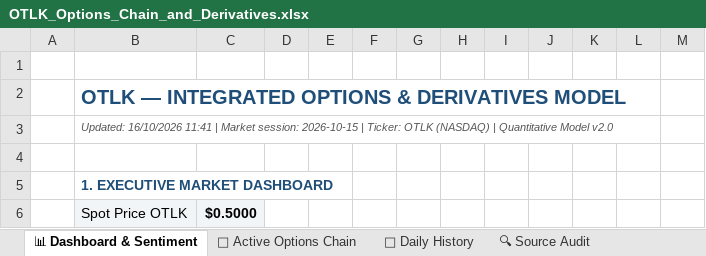
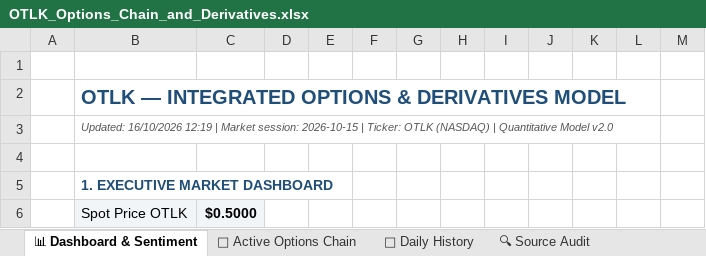
Before and after one commit to The-Slag-Brothers/OTLK-tracker, an Excel workbook: OTLK_Options_Chain_and_Derivatives.xlsx, sheet 📊 Dashboard & Sentiment, drawn as a sheet; only a part is shown; values as stored, in another font and other column widths than the file's, no borders; charts and pictures not drawn; the diff names each change by its address in the sheet, - before the commit and + after, or states it on an @@ line.

```diff
--- a/OTLK_Options_Chain_and_Derivatives.xlsx (sheet 📊 Dashboard & Sentiment)
+++ b/OTLK_Options_Chain_and_Derivatives.xlsx (sheet 📊 Dashboard & Sentiment)
-B3: Updated: 16/10/2026 11:41 | Market…
+B3: Updated: 16/10/2026 12:19 | Market…
```
Also changed, not shown: charts or pictures, 5 other files.
